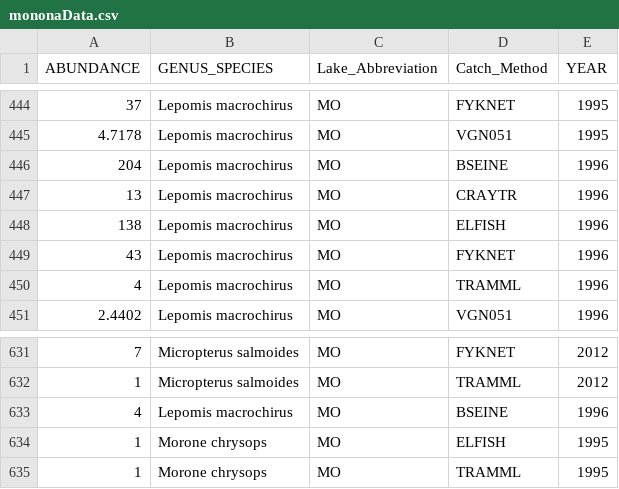
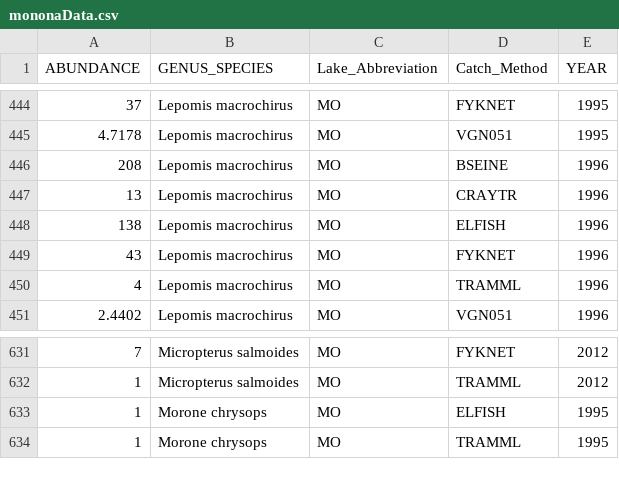
Before and after one commit to flinnc/fish_project, a CSV file: mononaData.csv, drawn as a sheet; only a part is shown, gaps mark what is left out.

Commit message:
Figure 1 works and data for L. macrochirus is cleaned

```diff
--- a/mononaData.csv
+++ b/mononaData.csv
@@ -445,3 +445,3 @@ ABUNDANCE,GENUS_SPECIES,Lake_Abbreviation,Catch_Method,YEAR
 4.7178,Lepomis macrochirus,MO,VGN051,1995
-204,Lepomis macrochirus,MO,BSEINE,1996
+208,Lepomis macrochirus,MO,BSEINE,1996
 13,Lepomis macrochirus,MO,CRAYTR,1996
@@ -632,3 +632,2 @@ ABUNDANCE,GENUS_SPECIES,Lake_Abbreviation,Catch_Method,YEAR
 1,Micropterus salmoides,MO,TRAMML,2012
-4,Lepomis macrochirus,MO,BSEINE,1996
 1,Morone chrysops,MO,ELFISH,1995
```
Also changed, not shown: 3 other files.
